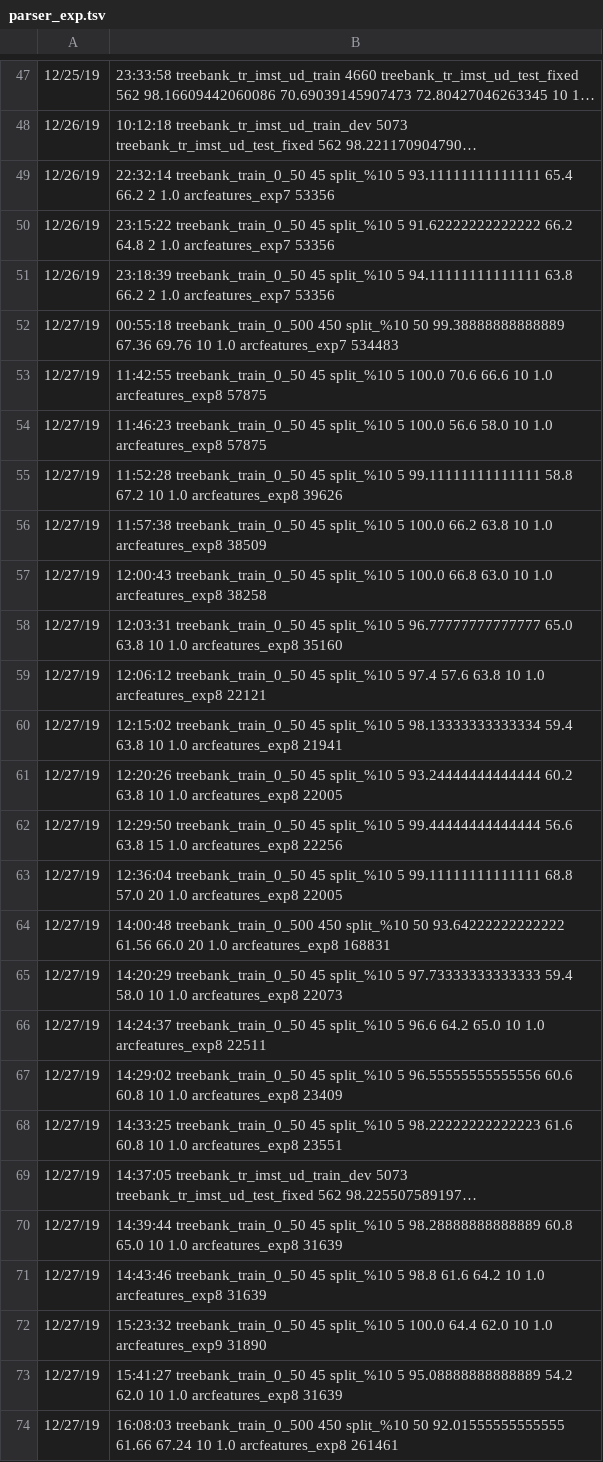
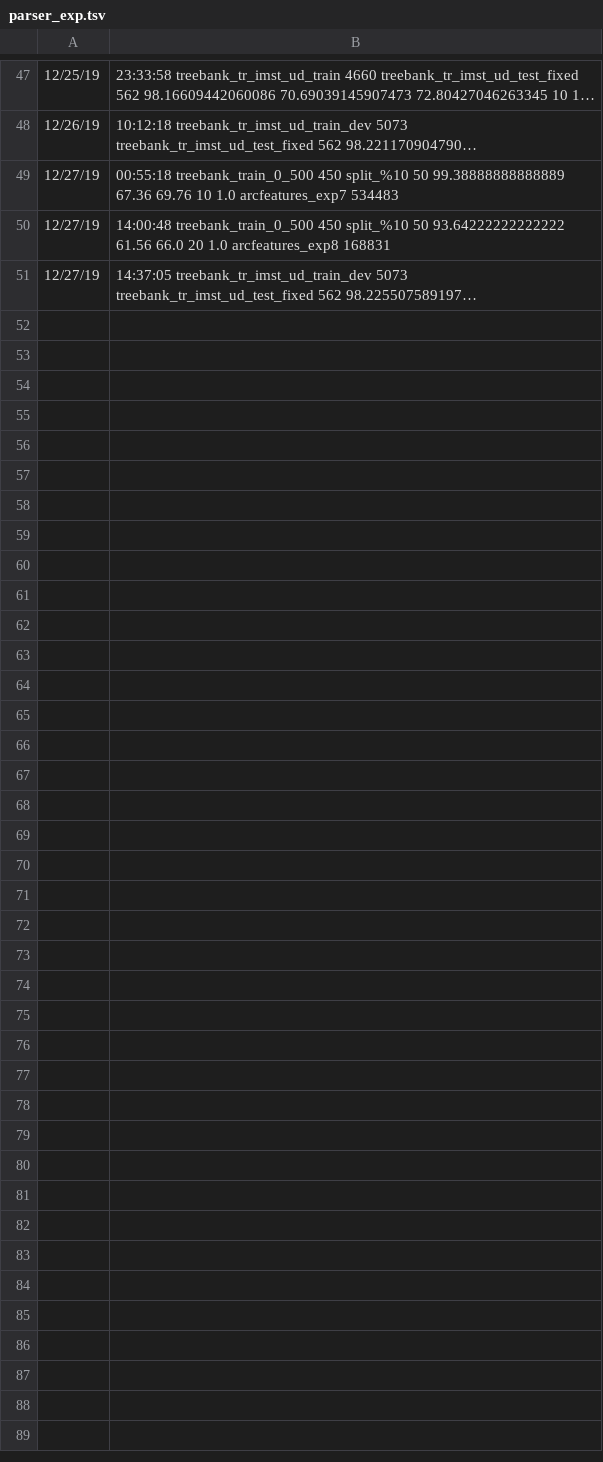
Before and after one commit to TolgaKayadelen/Neural_MSTParser, a TSV file: model/experiments/parser_exp.tsv, drawn as a sheet; only a part is shown, gaps mark what is left out; long unchanged cells end in …; the diff names each change by its address in the sheet, - before the commit and + after, or states it on an @@ line.

```diff
--- a/model/experiments/parser_exp.tsv
+++ b/model/experiments/parser_exp.tsv
-row 49: 12/26/19 | 22:32:14 treebank_train_0_50 45 split_%10 5 93.11111111111111 65.4 66.2 2 1.0 arcfeatures_exp7 53356
-row 50: 12/26/19 | 23:15:22 treebank_train_0_50 45 split_%10 5 91.62222222222222 66.2 64.8 2 1.0 arcfeatures_exp7 53356
-row 51: 12/26/19 | 23:18:39 treebank_train_0_50 45 split_%10 5 94.11111111111111 63.8 66.2 2 1.0 arcfeatures_exp7 53356
-row 53: 12/27/19 | 11:42:55 treebank_train_0_50 45 split_%10 5 100.0 70.6 66.6 10 1.0 arcfeatures_exp8 57875
-row 54: 12/27/19 | 11:46:23 treebank_train_0_50 45 split_%10 5 100.0 56.6 58.0 10 1.0 arcfeatures_exp8 57875
-row 55: 12/27/19 | 11:52:28 treebank_train_0_50 45 split_%10 5 99.11111111111111 58.8 67.2 10 1.0 arcfeatures_exp8 39626
-row 56: 12/27/19 | 11:57:38 treebank_train_0_50 45 split_%10 5 100.0 66.2 63.8 10 1.0 arcfeatures_exp8 38509
-row 57: 12/27/19 | 12:00:43 treebank_train_0_50 45 split_%10 5 100.0 66.8 63.0 10 1.0 arcfeatures_exp8 38258
-row 58: 12/27/19 | 12:03:31 treebank_train_0_50 45 split_%10 5 96.77777777777777 65.0 63.8 10 1.0 arcfeatures_exp8 35160
-row 59: 12/27/19 | 12:06:12 treebank_train_0_50 45 split_%10 5 97.4 57.6 63.8 10 1.0 arcfeatures_exp8 22121
-row 60: 12/27/19 | 12:15:02 treebank_train_0_50 45 split_%10 5 98.13333333333334 59.4 63.8 10 1.0 arcfeatures_exp8 21941
-row 61: 12/27/19 | 12:20:26 treebank_train_0_50 45 split_%10 5 93.24444444444444 60.2 63.8 10 1.0 arcfeatures_exp8 22005
-row 62: 12/27/19 | 12:29:50 treebank_train_0_50 45 split_%10 5 99.44444444444444 56.6 63.8 15 1.0 arcfeatures_exp8 22256
-row 63: 12/27/19 | 12:36:04 treebank_train_0_50 45 split_%10 5 99.11111111111111 68.8 57.0 20 1.0 arcfeatures_exp8 22005
-row 65: 12/27/19 | 14:20:29 treebank_train_0_50 45 split_%10 5 97.73333333333333 59.4 58.0 10 1.0 arcfeatures_exp8 22073
-row 66: 12/27/19 | 14:24:37 treebank_train_0_50 45 split_%10 5 96.6 64.2 65.0 10 1.0 arcfeatures_exp8 22511
-row 67: 12/27/19 | 14:29:02 treebank_train_0_50 45 split_%10 5 96.55555555555556 60.6 60.8 10 1.0 arcfeatures_exp8 23409
-row 68: 12/27/19 | 14:33:25 treebank_train_0_50 45 split_%10 5 98.22222222222223 61.6 60.8 10 1.0 arcfeatures_exp8 23551
-row 70: 12/27/19 | 14:39:44 treebank_train_0_50 45 split_%10 5 98.28888888888889 60.8 65.0 10 1.0 arcfeatures_exp8 31639
-row 71: 12/27/19 | 14:43:46 treebank_train_0_50 45 split_%10 5 98.8 61.6 64.2 10 1.0 arcfeatures_exp8 31639
-row 72: 12/27/19 | 15:23:32 treebank_train_0_50 45 split_%10 5 100.0 64.4 62.0 10 1.0 arcfeatures_exp9 31890
-row 73: 12/27/19 | 15:41:27 treebank_train_0_50 45 split_%10 5 95.08888888888889 54.2 62.0 10 1.0 arcfeatures_exp8 31639
-row 74: 12/27/19 | 16:08:03 treebank_train_0_500 450 split_%10 50 92.01555555555555 61.66 67.24 10 1.0 arcfeatures_exp8 261461
```
Also changed, not shown: 3 other files.
